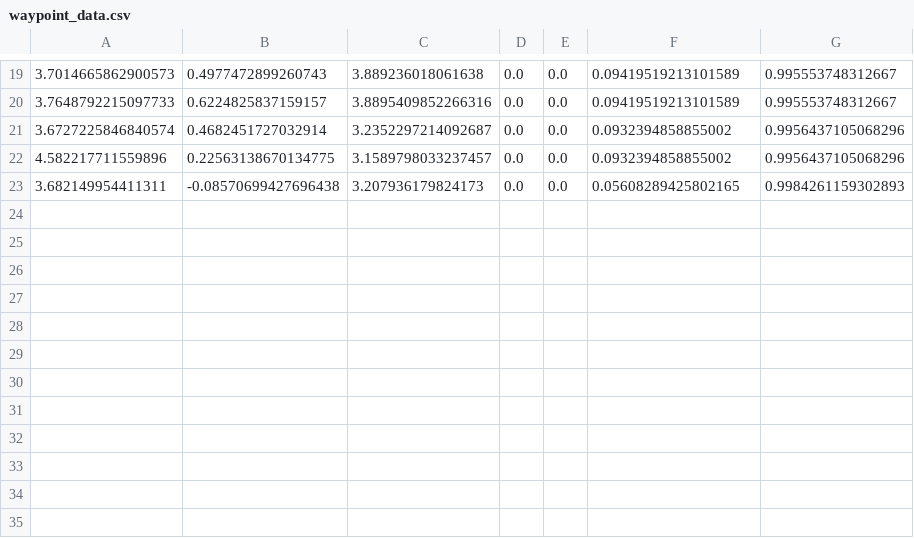
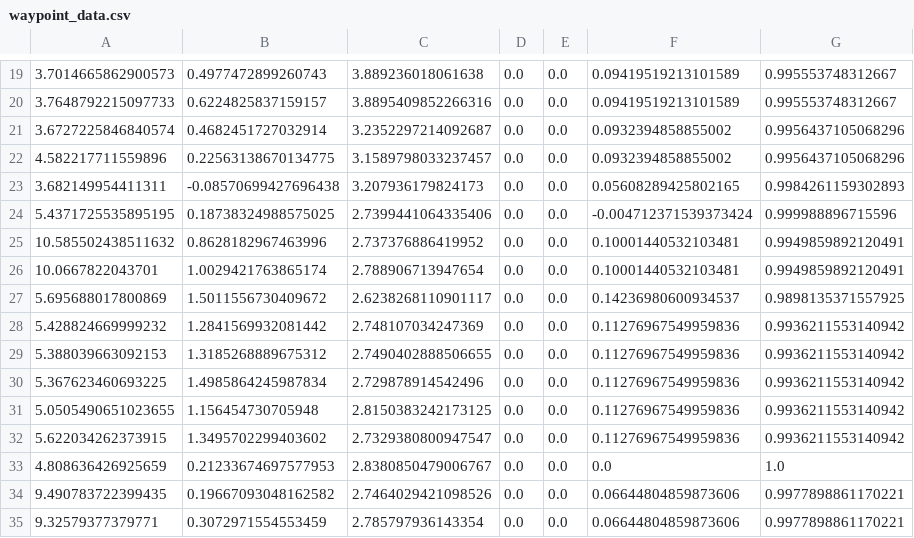
Before and after one commit to tkp153/researchv2, a CSV file: waypoint_data.csv, drawn as a sheet; only a part is shown, gaps mark what is left out.

```diff
--- a/waypoint_data.csv
+++ b/waypoint_data.csv
@@ -23 +23,13 @@
 3.682149954411311,-0.08570699427696438,3.207936179824173,0.0,0.0,0.05608289425802165,0.9984261159302893
+5.4371725535895195,0.18738324988575025,2.7399441064335406,0.0,0.0,-0.004712371539373424,0.999988896715596
+10.585502438511632,0.8628182967463996,2.737376886419952,0.0,0.0,0.10001440532103481,0.9949859892120491
+10.0667822043701,1.0029421763865174,2.788906713947654,0.0,0.0,0.10001440532103481,0.9949859892120491
+5.695688017800869,1.5011556730409672,2.6238268110901117,0.0,0.0,0.14236980600934537,0.9898135371557925
+5.428824669999232,1.2841569932081442,2.748107034247369,0.0,0.0,0.11276967549959836,0.9936211553140942
+5.388039663092153,1.3185268889675312,2.7490402888506655,0.0,0.0,0.11276967549959836,0.9936211553140942
+5.367623460693225,1.4985864245987834,2.729878914542496,0.0,0.0,0.11276967549959836,0.9936211553140942
+5.0505490651023655,1.156454730705948,2.8150383242173125,0.0,0.0,0.11276967549959836,0.9936211553140942
+5.622034262373915,1.3495702299403602,2.7329380800947547,0.0,0.0,0.11276967549959836,0.9936211553140942
+4.808636426925659,0.21233674697577953,2.8380850479006767,0.0,0.0,0.0,1.0
+9.490783722399435,0.19667093048162582,2.7464029421098526,0.0,0.0,0.06644804859873606,0.9977898861170221
+9.32579377379771,0.3072971554553459,2.785797936143354,0.0,0.0,0.06644804859873606,0.9977898861170221
```
Also changed, not shown: 35 other files.
